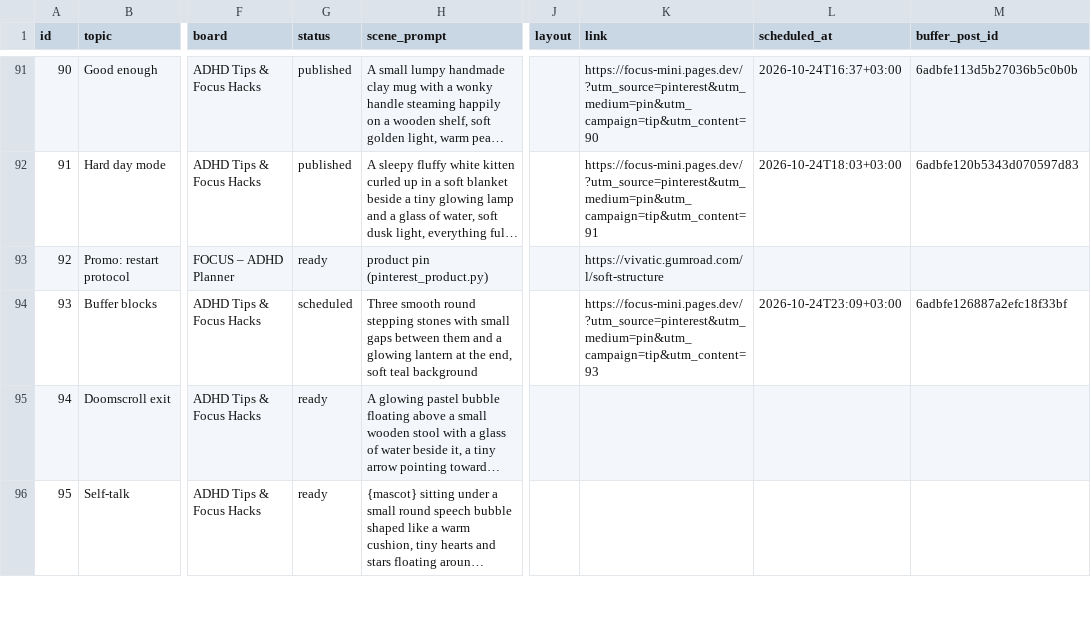
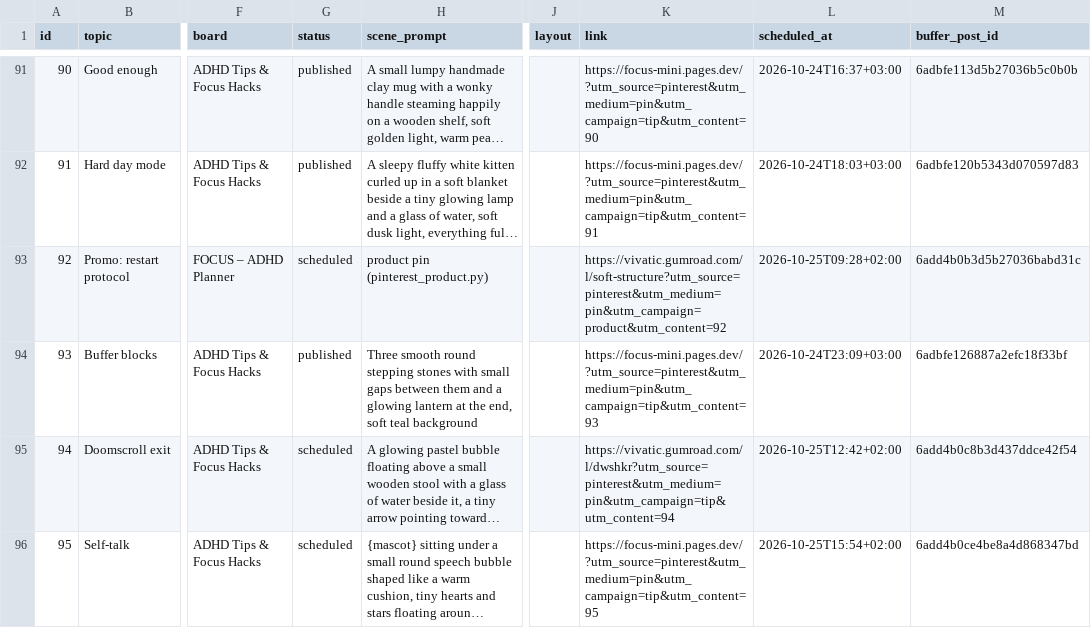
Before and after one commit to vivaticvv-cyber/focus-pins, a CSV file: pins.csv, drawn as a sheet; only a part is shown, gaps mark what is left out; long unchanged cells end in …; the diff covers the shown part only; the diff names each change by its address in the sheet, - before the commit and + after, or states it on an @@ line.

Commit message:
pins: publish statuses

```diff
--- a/pins.csv
+++ b/pins.csv
-G93 (status): ready
+G93 (status): scheduled
-K93 (link): https://vivatic.gumroad.com/l/soft-structure
+K93 (link): https://vivatic.gumroad.com/l/soft-structure?utm_source=pinterest&utm_medium=pin&utm_campaign=product&utm_content=92
-L93 (scheduled_at): (empty)
+L93 (scheduled_at): 2026-10-25T09:28+02:00
-M93 (buffer_post_id): (empty)
+M93 (buffer_post_id): 6add4b0b3d5b27036babd31c
-G94 (status): scheduled
+G94 (status): published
-G95:G96 (status): ready
+G95:G96 (status): scheduled
-K95 (link): (empty)
+K95 (link): https://vivatic.gumroad.com/l/dwshkr?utm_source=pinterest&utm_medium=pin&utm_campaign=tip&utm_content=94
-L95 (scheduled_at): (empty)
+L95 (scheduled_at): 2026-10-25T12:42+02:00
-M95 (buffer_post_id): (empty)
+M95 (buffer_post_id): 6add4b0c8b3d437ddce42f54
-K96 (link): (empty)
+K96 (link): https://focus-mini.pages.dev/?utm_source=pinterest&utm_medium=pin&utm_campaign=tip&utm_content=95
-L96 (scheduled_at): (empty)
+L96 (scheduled_at): 2026-10-25T15:54+02:00
-M96 (buffer_post_id): (empty)
+M96 (buffer_post_id): 6add4b0ce4be8a4d868347bd
```
Also changed, not shown: 16 edited cells elsewhere in this file.
